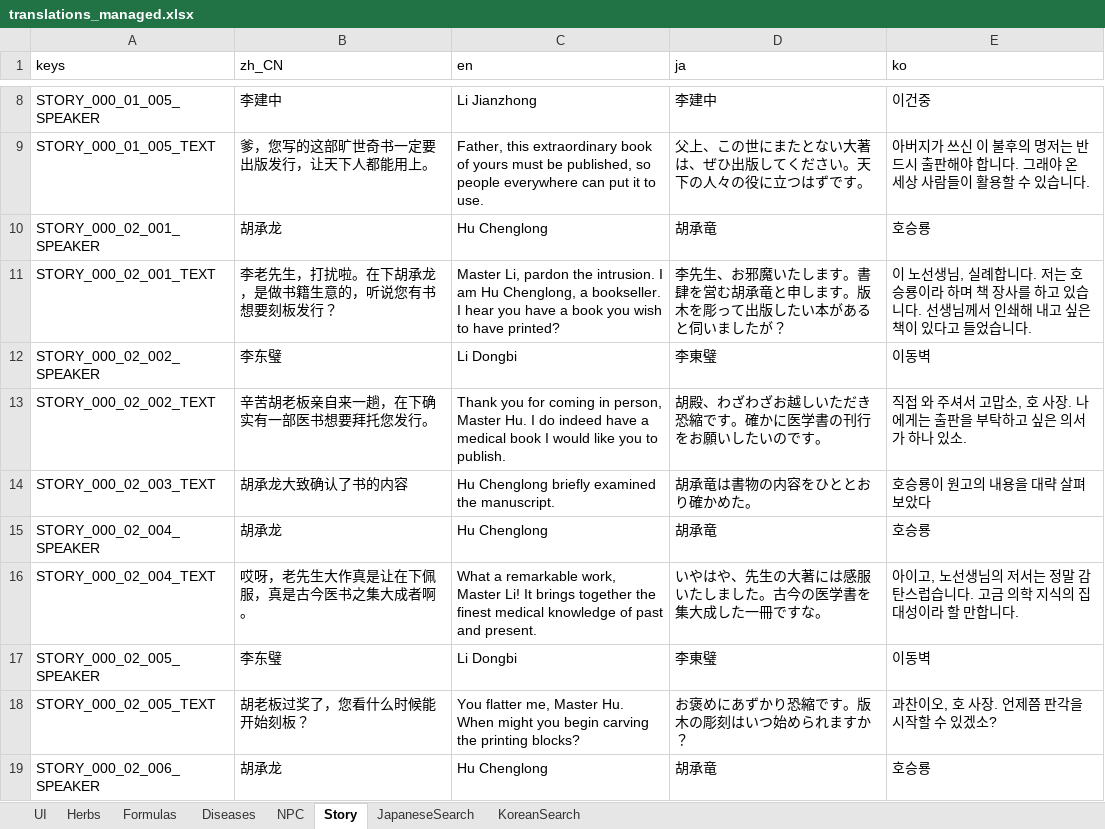
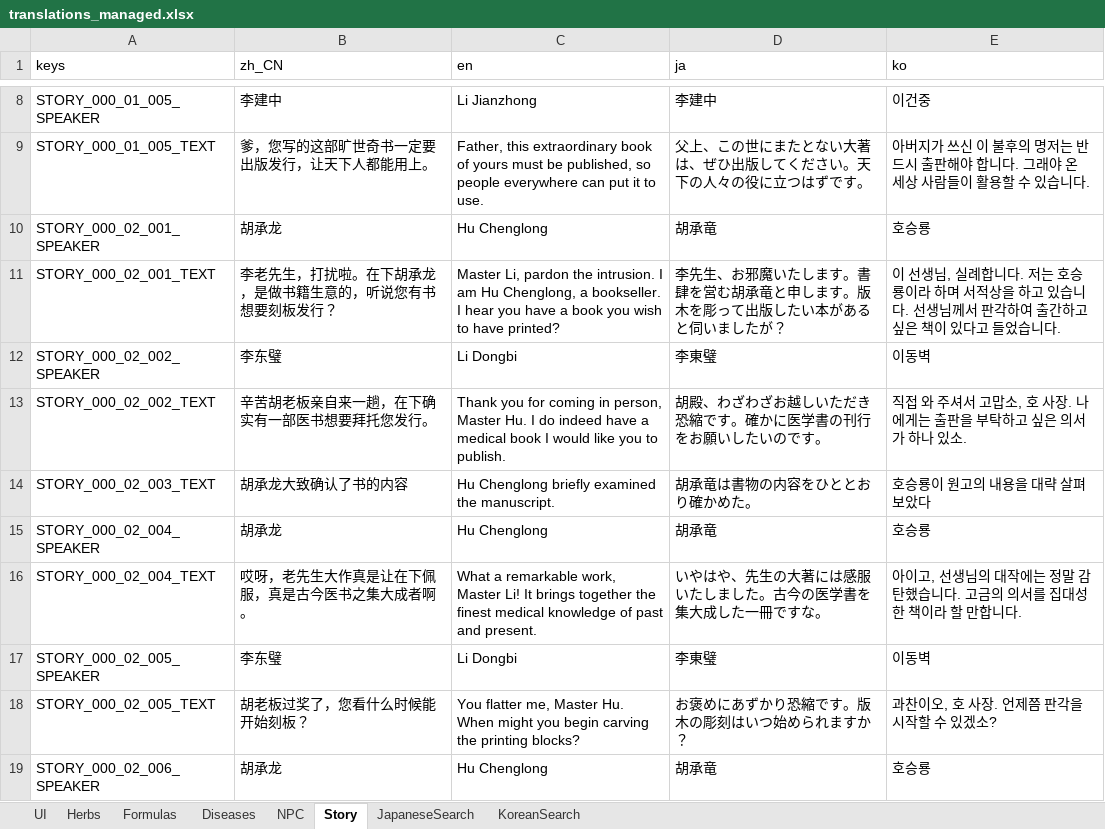
Before and after one commit to lqc19891229/Doctor, an Excel workbook: DataTables/translations_managed.xlsx, sheet Story, drawn as a sheet; only a part is shown, gaps mark what is left out; values as stored, in another font and other column widths than the file's, no borders; the diff covers the shown part only; the diff names each change by its address in the sheet, - before the commit and + after, or states it on an @@ line.

```diff
--- a/DataTables/translations_managed.xlsx (sheet Story)
+++ b/DataTables/translations_managed.xlsx (sheet Story)
-E11 (ko): 이 노선생님, 실례합니다. 저는 호승룡이라 하며 책 장사를 하고 있습니다. 선생님께서 인쇄해 내고 싶은…
+E11 (ko): 이 선생님, 실례합니다. 저는 호승룡이라 하며 서적상을 하고 있습니다. 선생님께서 판각하여 출간하고 싶은…
-E16 (ko): 아이고, 노선생님의 저서는 정말 감탄스럽습니다. 고금 의학 지식의 집대성이라 할…
+E16 (ko): 아이고, 선생님의 대작에는 정말 감탄했습니다. 고금의 의서를 집대성한 책이라 할…
```
Also changed, not shown: 17 edited cells elsewhere in this sheet, 13 other files.
